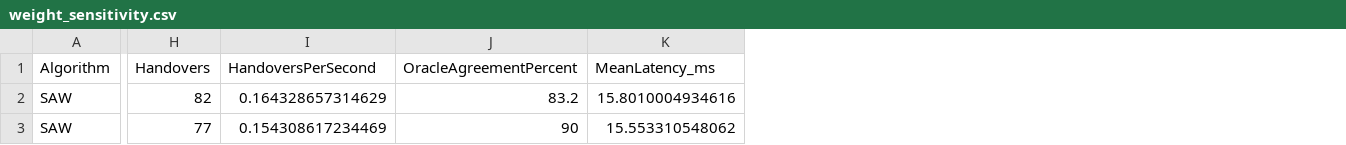
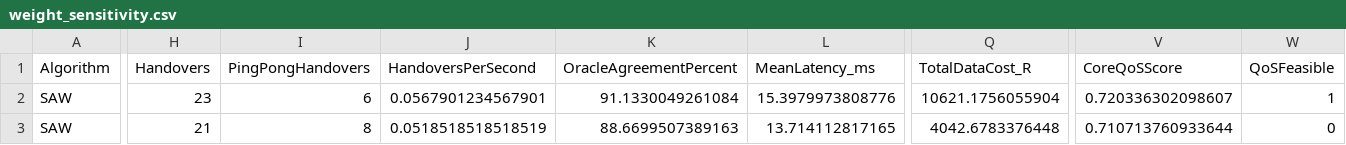
Before and after one commit to MLB-Engineer/TukzieGateway, a CSV file: Simulation/experiment_results/weight_sensitivity.csv, drawn as a sheet; only a part is shown, gaps mark what is left out; addresses are those after the commit; the diff covers the shown part only; the diff names each change by its address in the sheet, - before the commit and + after, or states it on an @@ line.

```diff
--- a/Simulation/experiment_results/weight_sensitivity.csv
+++ b/Simulation/experiment_results/weight_sensitivity.csv
+column I (PingPongHandovers), rows 2-3: 6 | 8
+column Q (TotalDataCost_R), rows 2-3: 10621.1756055904 | 4042.6783376448
+column V (CoreQoSScore), rows 2-3: 0.720336302098607 | 0.710713760933644
+column W (QoSFeasible), rows 2-3: 1 | 0
-H2 (Handovers): 82
+H2 (Handovers): 23
-J2 (HandoversPerSecond): 0.164328657314629
+J2 (HandoversPerSecond): 0.0567901234567901
-K2 (OracleAgreementPercent): 83.2
+K2 (OracleAgreementPercent): 91.1330049261084
-L2 (MeanLatency_ms): 15.8010004934616
+L2 (MeanLatency_ms): 15.3979973808776
-H3 (Handovers): 77
+H3 (Handovers): 21
-J3 (HandoversPerSecond): 0.154308617234469
+J3 (HandoversPerSecond): 0.0518518518518519
-K3 (OracleAgreementPercent): 90
+K3 (OracleAgreementPercent): 88.6699507389163
-L3 (MeanLatency_ms): 15.553310548062
+L3 (MeanLatency_ms): 13.714112817165
```
Also changed, not shown: 150 edited cells elsewhere in this file, Simulation/experiment_results/cost_sensitivity.csv, Simulation/experiment_results/hysteresis_all_algorithms.csv, 51 other files.
